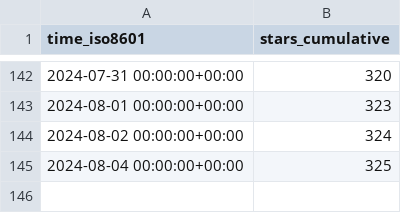
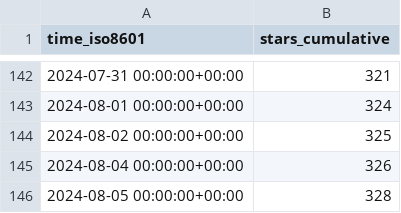
Before and after one commit to vishal2376/snaptick, a CSV file: vishal2376/snaptick/ghrs-data/stargazers.csv, drawn as a sheet; only a part is shown, gaps mark what is left out; the diff covers the shown part only.

```diff
--- a/vishal2376/snaptick/ghrs-data/stargazers.csv
+++ b/vishal2376/snaptick/ghrs-data/stargazers.csv
@@ -142,4 +142,5 @@ time_iso8601,stars_cumulative
-2024-07-31 00:00:00+00:00,320
-2024-08-01 00:00:00+00:00,323
-2024-08-02 00:00:00+00:00,324
-2024-08-04 00:00:00+00:00,325
+2024-07-31 00:00:00+00:00,321
+2024-08-01 00:00:00+00:00,324
+2024-08-02 00:00:00+00:00,325
+2024-08-04 00:00:00+00:00,326
+2024-08-05 00:00:00+00:00,328
```
Also changed, not shown: 54 edited cells elsewhere in this file.
